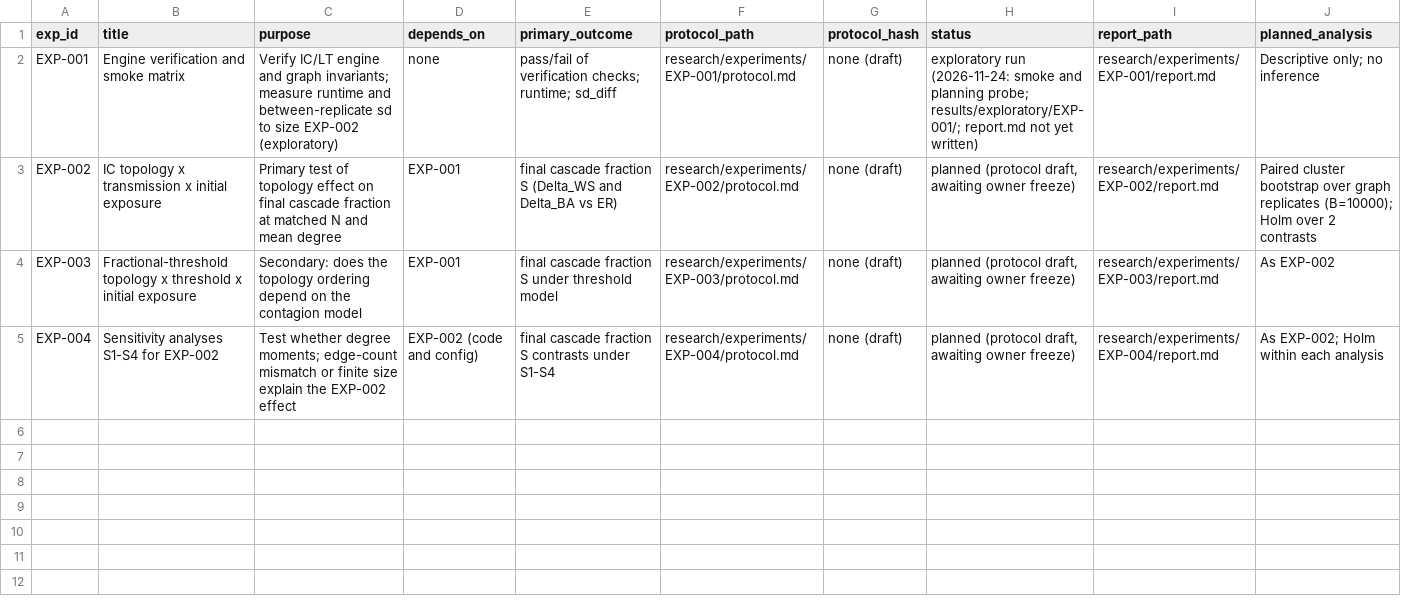
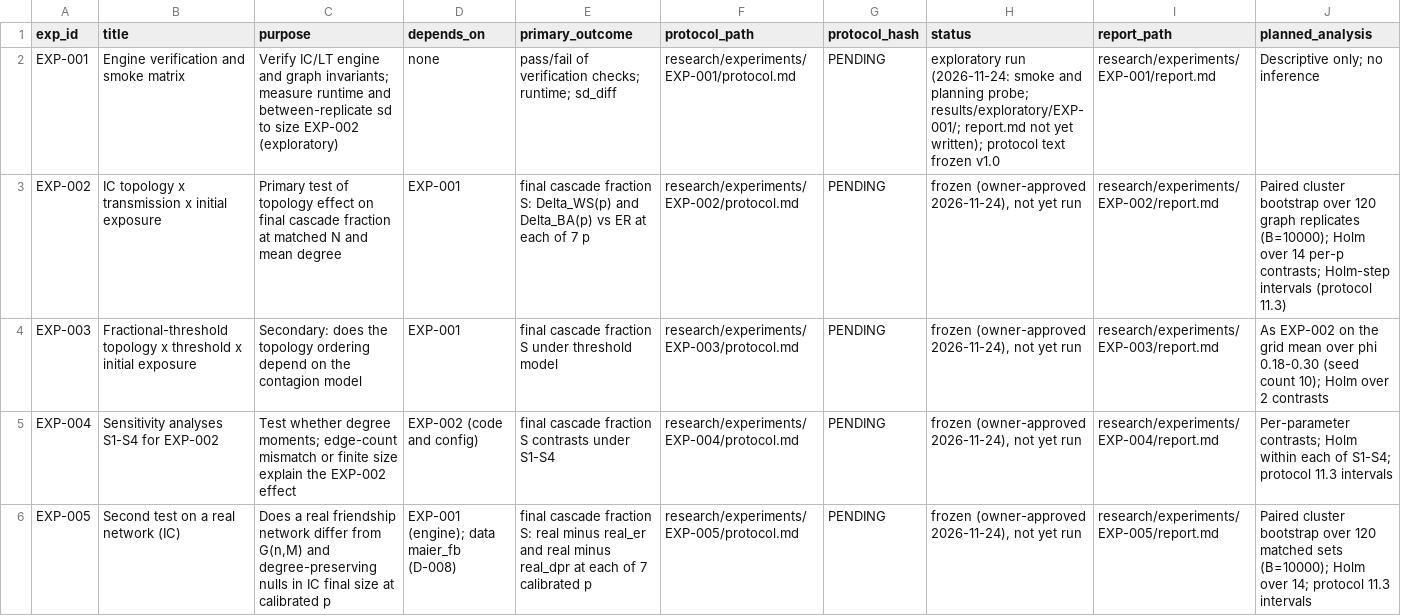
Before and after one commit to mohamedbechirkefi/viral-network-diffusion, a CSV file: research/experiment_registry.csv, drawn as a sheet.

```diff
--- a/research/experiment_registry.csv
+++ b/research/experiment_registry.csv
@@ -1,5 +1,6 @@
 exp_id,title,purpose,depends_on,primary_outcome,protocol_path,protocol_hash,status,report_path,planned_analysis
-EXP-001,Engine verification and smoke matrix,Verify IC/LT engine and graph invariants; measure runtime and between-replicate sd to size EXP-002 (exploratory),none,pass/fail of verification checks; runtime; sd_diff,research/experiments/EXP-001/protocol.md,none (draft),"exploratory run (2026-11-24: smoke and planning probe; results/exploratory/EXP-001/; report.md not yet written)",research/experiments/EXP-001/report.md,Descriptive only; no inference
-EXP-002,IC topology x transmission x initial exposure,Primary test of topology effect on final cascade fraction at matched N and mean degree,EXP-001,final cascade fraction S (Delta_WS and Delta_BA vs ER),research/experiments/EXP-002/protocol.md,none (draft),"planned (protocol draft, awaiting owner freeze)",research/experiments/EXP-002/report.md,Paired cluster bootstrap over graph replicates (B=10000); Holm over 2 contrasts
-EXP-003,Fractional-threshold topology x threshold x initial exposure,Secondary: does the topology ordering depend on the contagion model,EXP-001,final cascade fraction S under threshold model,research/experiments/EXP-003/protocol.md,none (draft),"planned (protocol draft, awaiting owner freeze)",research/experiments/EXP-003/report.md,As EXP-002
-EXP-004,Sensitivity analyses S1-S4 for EXP-002,Test whether degree moments; edge-count mismatch or finite size explain the EXP-002 effect,EXP-002 (code and config),final cascade fraction S contrasts under S1-S4,research/experiments/EXP-004/protocol.md,none (draft),"planned (protocol draft, awaiting owner freeze)",research/experiments/EXP-004/report.md,As EXP-002; Holm within each analysis
+EXP-001,Engine verification and smoke matrix,Verify IC/LT engine and graph invariants; measure runtime and between-replicate sd to size EXP-002 (exploratory),none,pass/fail of verification checks; runtime; sd_diff,research/experiments/EXP-001/protocol.md,PENDING,exploratory run (2026-11-24: smoke and planning probe; results/exploratory/EXP-001/; report.md not yet written); protocol text frozen v1.0,research/experiments/EXP-001/report.md,Descriptive only; no inference
+EXP-002,IC topology x transmission x initial exposure,Primary test of topology effect on final cascade fraction at matched N and mean degree,EXP-001,final cascade fraction S: Delta_WS(p) and Delta_BA(p) vs ER at each of 7 p,research/experiments/EXP-002/protocol.md,PENDING,"frozen (owner-approved 2026-11-24), not yet run",research/experiments/EXP-002/report.md,Paired cluster bootstrap over 120 graph replicates (B=10000); Holm over 14 per-p contrasts; Holm-step intervals (protocol 11.3)
+EXP-003,Fractional-threshold topology x threshold x initial exposure,Secondary: does the topology ordering depend on the contagion model,EXP-001,final cascade fraction S under threshold model,research/experiments/EXP-003/protocol.md,PENDING,"frozen (owner-approved 2026-11-24), not yet run",research/experiments/EXP-003/report.md,As EXP-002 on the grid mean over phi 0.18-0.30 (seed count 10); Holm over 2 contrasts
+EXP-004,Sensitivity analyses S1-S4 for EXP-002,Test whether degree moments; edge-count mismatch or finite size explain the EXP-002 effect,EXP-002 (code and config),final cascade fraction S contrasts under S1-S4,research/experiments/EXP-004/protocol.md,PENDING,"frozen (owner-approved 2026-11-24), not yet run",research/experiments/EXP-004/report.md,Per-parameter contrasts; Holm within each of S1-S4; protocol 11.3 intervals
+EXP-005,Second test on a real network (IC),"Does a real friendship network differ from G(n,M) and degree-preserving nulls in IC final size at calibrated p",EXP-001 (engine); data maier_fb (D-008),final cascade fraction S: real minus real_er and real minus real_dpr at each of 7 calibrated p,research/experiments/EXP-005/protocol.md,PENDING,"frozen (owner-approved 2026-11-24), not yet run",research/experiments/EXP-005/report.md,Paired cluster bootstrap over 120 matched sets (B=10000); Holm over 14; protocol 11.3 intervals
```
Also changed, not shown: 41 other files.
